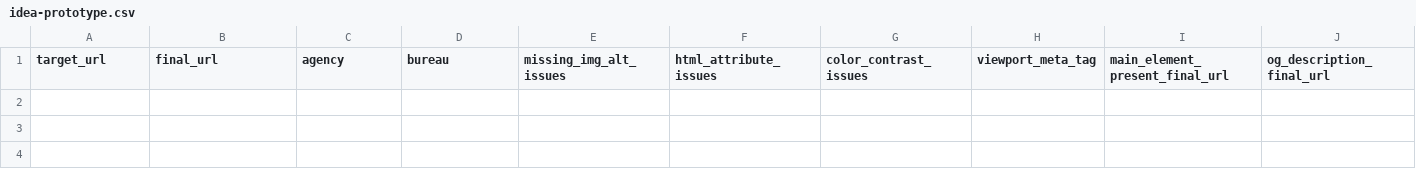
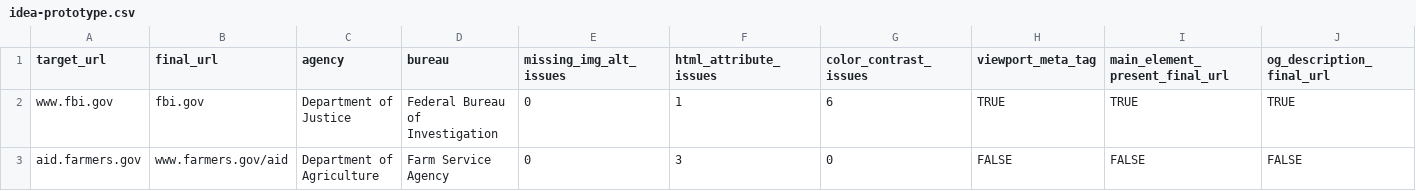
Before and after one commit to GSA/site-scanning-analysis, a CSV file: reports/drafts/idea-prototype.csv, drawn as a sheet; only a part is shown; rows hold the shown columns only; the diff names each change by its address in the sheet, - before the commit and + after, or states it on an @@ line.

Commit message:
adding data

```diff
--- a/reports/drafts/idea-prototype.csv
+++ b/reports/drafts/idea-prototype.csv
+row 2: www.fbi.gov | fbi.gov | Department of Justice | Federal Bureau of Investigation | 0 | 1 | 6 | TRUE | TRUE | TRUE
+row 3: aid.farmers.gov | www.farmers.gov/aid | Department of Agriculture | Farm Service Agency | 0 | 3 | 0 | FALSE | FALSE | FALSE
```
